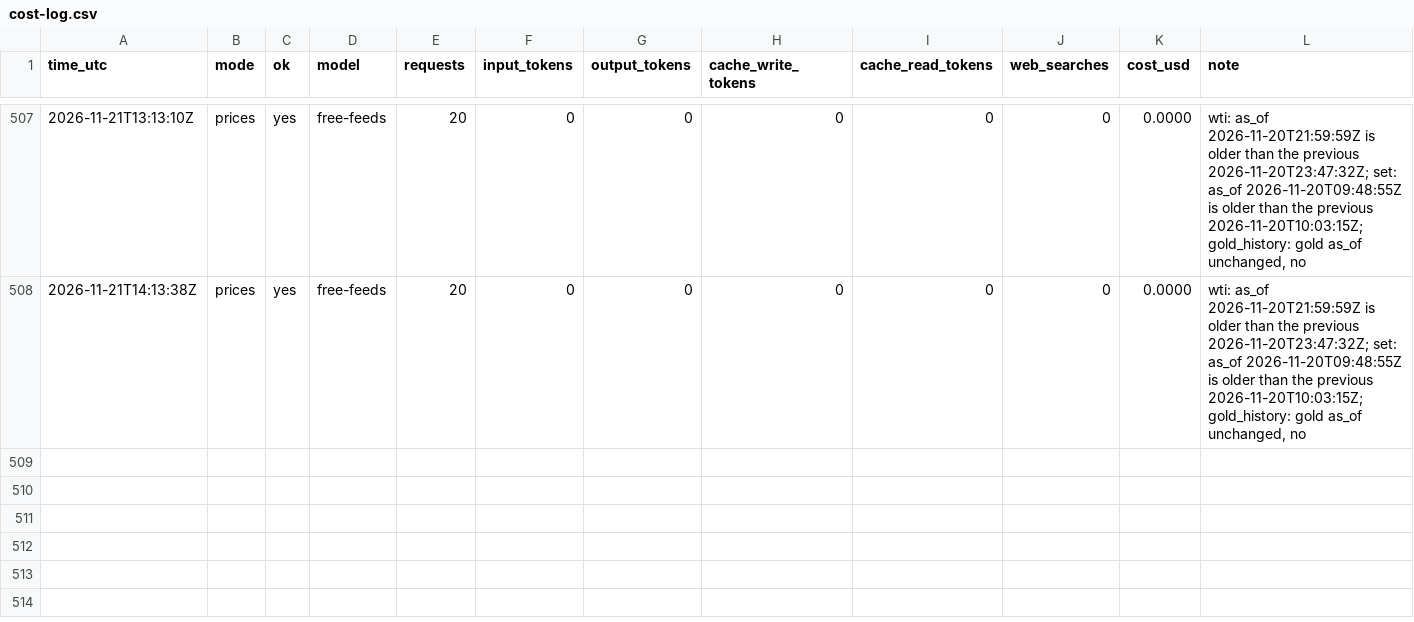
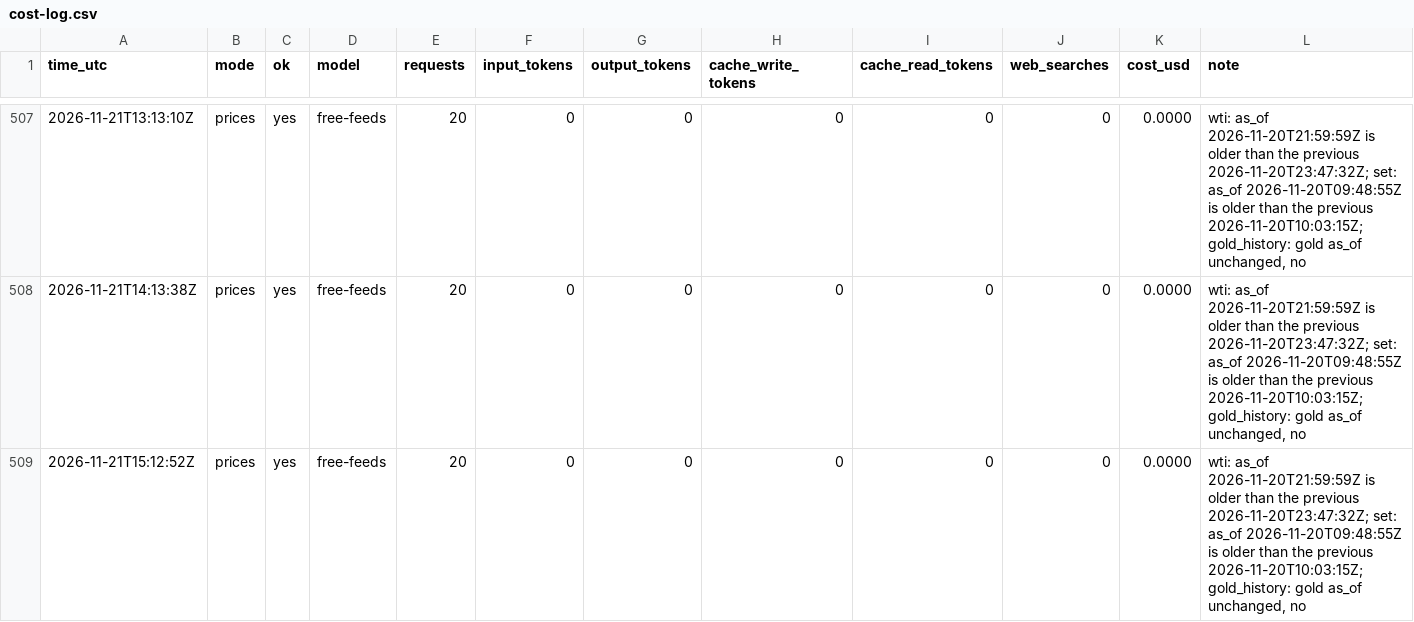
Before and after one commit to zyser007/global-analysis, a CSV file: updater/cost-log.csv, drawn as a sheet; only a part is shown, gaps mark what is left out; rows hold the shown columns only; the diff names each change by its address in the sheet, - before the commit and + after, or states it on an @@ line.

```diff
--- a/updater/cost-log.csv
+++ b/updater/cost-log.csv
+row 509: 2026-11-21T15:12:52Z | prices | yes | free-feeds | 20 | 0 | 0 | 0 | 0 | 0 | 0.0000 | wti: as_of 2026-11-20T21:59:59Z is older than the previous 2026-11-20T23:47:32Z; set: as_of 2026-11-20T09:48:55Z is older than the previous 2026-11-20T10:03:15Z; gold_history: gold as_of unchanged, no
```
Also changed, not shown: 4 other files.
